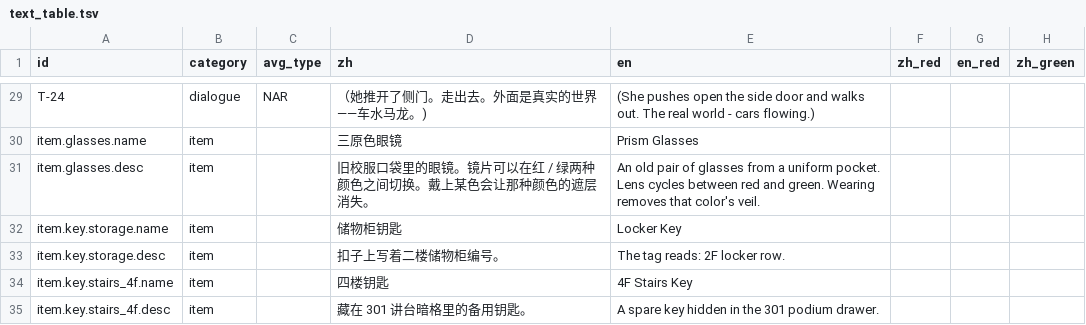
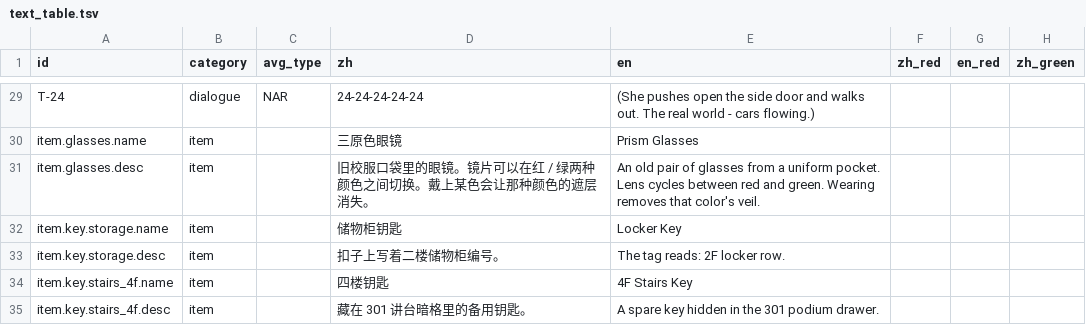
Before and after one commit to suzyeth/ludumdare2026, a TSV file: Assets/Config/text_table.tsv, drawn as a sheet; only a part is shown, gaps mark what is left out; the diff covers the shown part only; the diff names each change by its address in the sheet, - before the commit and + after, or states it on an @@ line.

```diff
--- a/Assets/Config/text_table.tsv
+++ b/Assets/Config/text_table.tsv
-D29 (zh): （她推开了侧门。走出去。外面是真实的世界——车水马龙。)
+D29 (zh): 24-24-24-24-24
```
Also changed, not shown: 27 edited cells elsewhere in this file, 5 other files.
